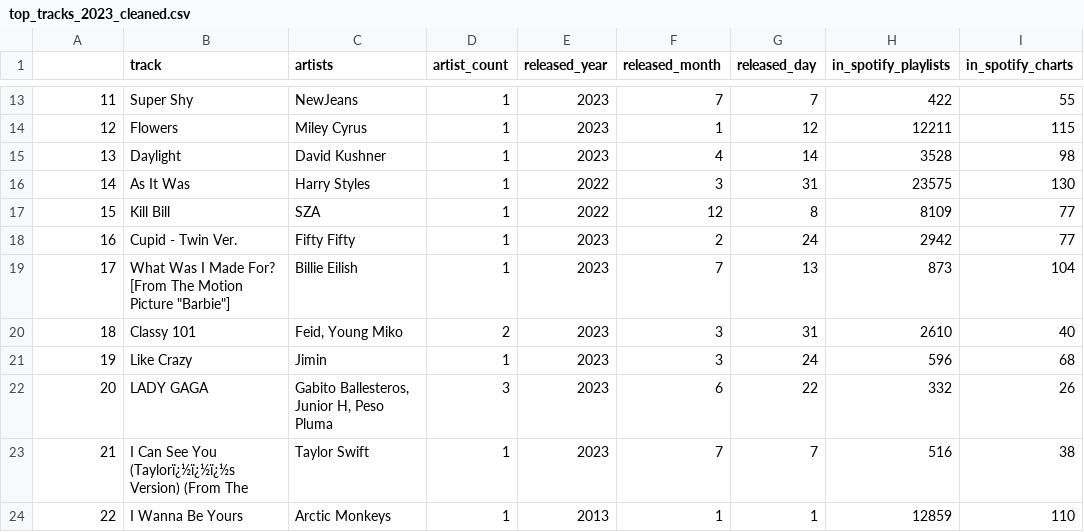
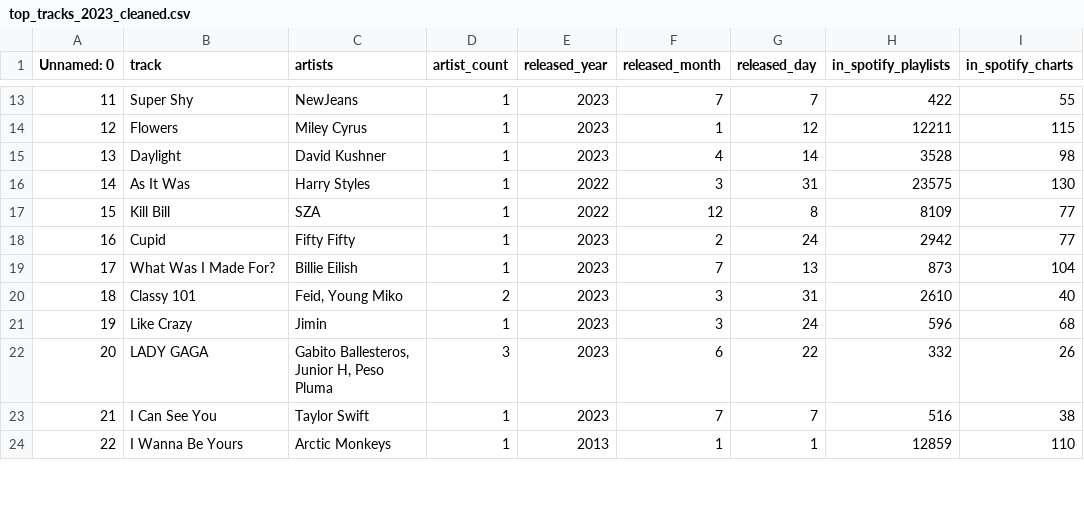
Before and after one commit to FrostyAqua37/Spotify-analysis-and-visualizations, a CSV file: Cleaned data/top_tracks_2023_cleaned.csv, drawn as a sheet; only a part is shown, gaps mark what is left out; the diff covers the shown part only; the diff names each change by its address in the sheet, - before the commit and + after, or states it on an @@ line.

```diff
--- a/Cleaned data/top_tracks_2023_cleaned.csv
+++ b/Cleaned data/top_tracks_2023_cleaned.csv
-A1: (empty)
+A1: Unnamed: 0
-B18 (track): Cupid - Twin Ver.
+B18 (track): Cupid
-B19 (track): What Was I Made For? [From The Motion Picture "Barbie"]
+B19 (track): What Was I Made For?
-B23 (track): I Can See You (Taylorï¿½ï¿½ï¿½s Version) (From The
+B23 (track): I Can See You
```
Also changed, not shown: 32 edited cells elsewhere in this file.
